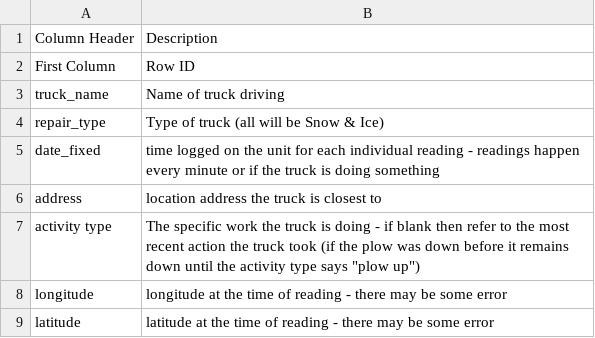
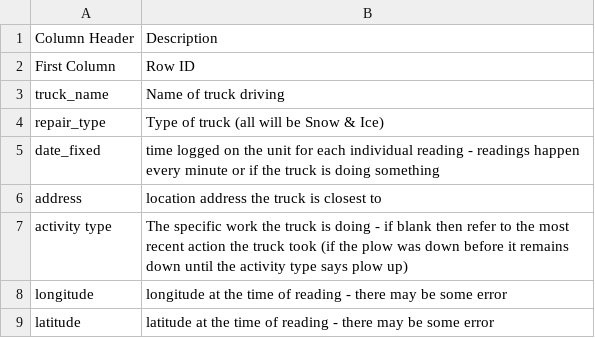
Before and after one commit to CityofSyracuse/OpenDataDictionaries, a CSV file: snowplow_DataDictionary.csv, drawn as a sheet.

Commit message:
Update snowplow_DataDictionary.csv

```diff
--- a/snowplow_DataDictionary.csv
+++ b/snowplow_DataDictionary.csv
@@ -6,3 +6,3 @@ date_fixed, time logged on the unit for each individual reading - readings happe
 address, location address the truck is closest to
-activity type, The specific work the truck is doing - if blank then refer to the most recent action the truck took (if the plow was down before it remains down until the activity type says "plow up")
+activity type, The specific work the truck is doing - if blank then refer to the most recent action the truck took (if the plow was down before it remains down until the activity type says plow up)
 longitude, longitude at the time of reading - there may be some error
```
